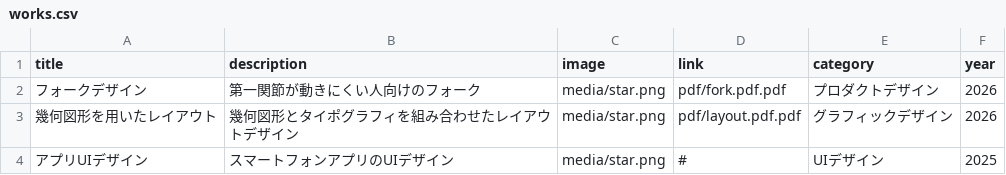
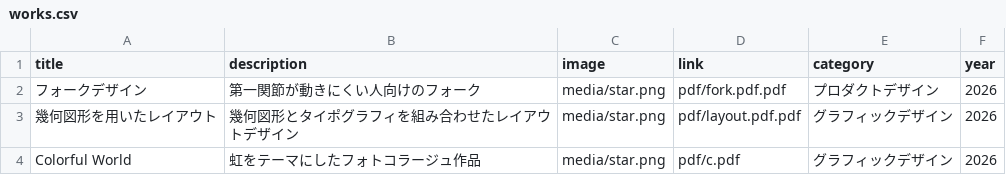
Before and after one commit to g2546001/portfolio-site, a CSV file: works.csv, drawn as a sheet; removed rows and columns are numbered as before the commit, all else as after; the diff names each change by its address in the sheet, - before the commit and + after, or states it on an @@ line.

Commit message:
Add files via upload

```diff
--- a/works.csv
+++ b/works.csv
-row 4: アプリUIデザイン | スマートフォンアプリのUIデザイン | media/star.png | # | UIデザイン | 2025
+row 4: Colorful World | 虹をテーマにしたフォトコラージュ作品 | media/star.png | pdf/c.pdf | グラフィックデザイン | 2026
```
